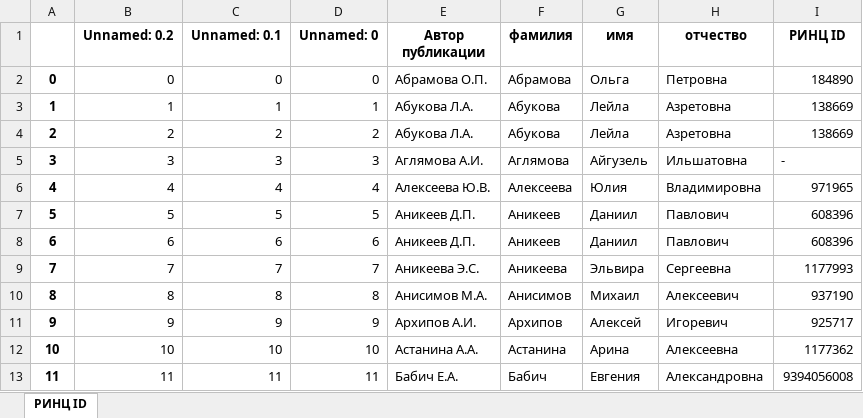
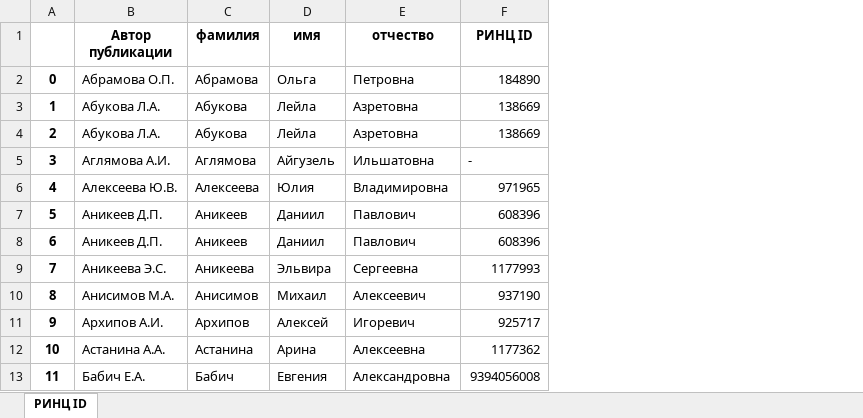
Before and after one commit to FrontendPony/XML-parser, an Excel workbook: authors_ref.xlsx, sheet РИНЦ ID, drawn as a sheet; only a part is shown; values as stored, in another font and other column widths than the file's, no borders; the diff names each change by its address in the sheet, - before the commit and + after, or states it on an @@ line.

```diff
--- a/authors_ref.xlsx (sheet РИНЦ ID)
+++ b/authors_ref.xlsx (sheet РИНЦ ID)
-column B (Unnamed: 0.2), rows 2-13: 0 | 1 | 2 | 3 | 4 | 5 | 6 | 7 | 8 | 9 | 10 | 11
-column C (Unnamed: 0.1), rows 2-13: 0 | 1 | 2 | 3 | 4 | 5 | 6 | 7 | 8 | 9 | 10 | 11
-column D (Unnamed: 0), rows 2-13: 0 | 1 | 2 | 3 | 4 | 5 | 6 | 7 | 8 | 9 | 10 | 11
```
Also changed, not shown: article.xlsx, parsers_two_table/article_authors_linkage.xlsx, 33 other files.
